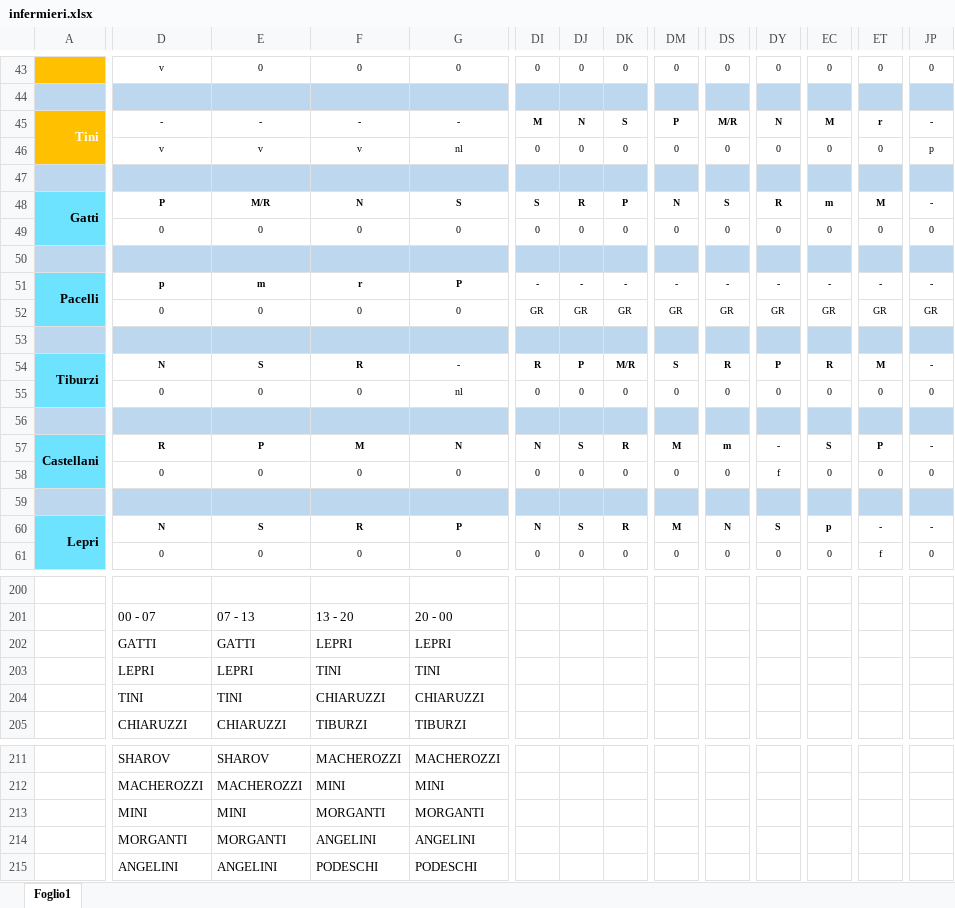
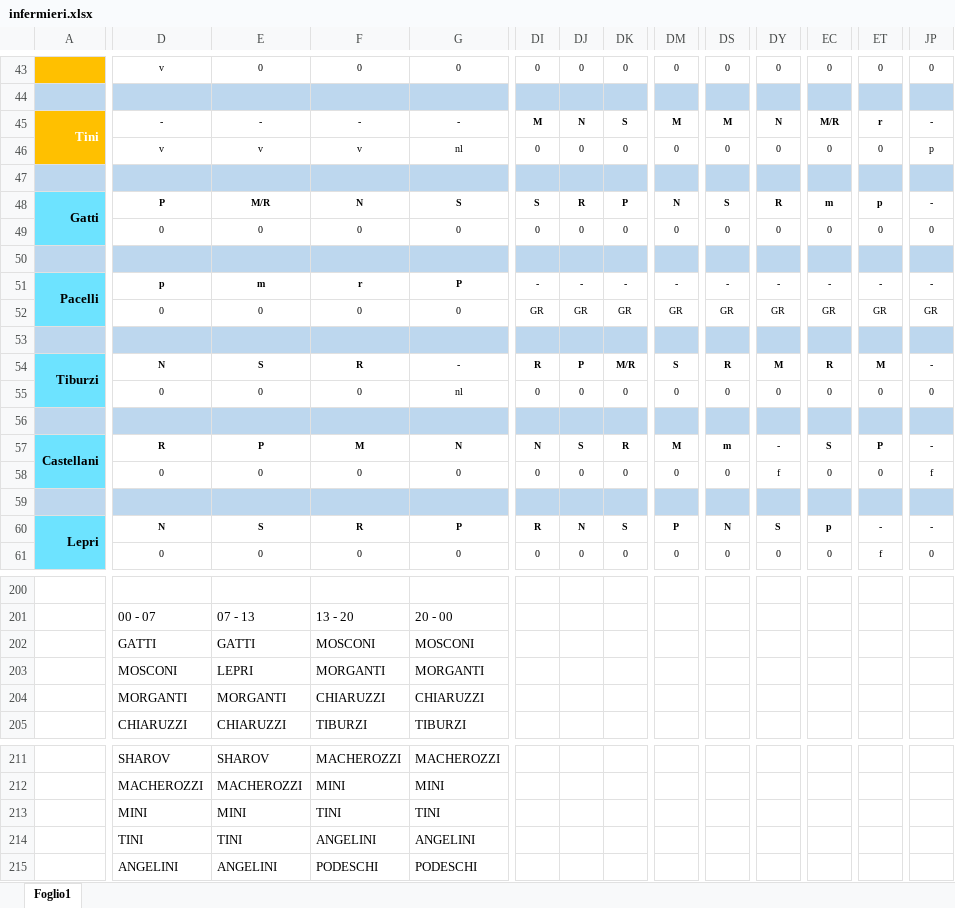
Before and after one commit to centrale118rsm-code/Turni-Infermieri-2026, an Excel workbook: infermieri.xlsx, sheet Foglio1, drawn as a sheet; only a part is shown, gaps mark what is left out; values as stored, in another font and other column widths than the file's, no borders; conditional formats not drawn; the diff covers the shown part only; the diff names each change by its address in the sheet, - before the commit and + after, or states it on an @@ line.

```diff
--- a/infermieri.xlsx (sheet Foglio1)
+++ b/infermieri.xlsx (sheet Foglio1)
-DM45: P
+DM45: M
-DS45: M/R
+DS45: M
-EC45: M
+EC45: M/R
-ET48: M
+ET48: p
-DY54: P
+DY54: M
-JP58: 0
+JP58: f
-DI60: N
+DI60: R
-DJ60: S
+DJ60: N
-DK60: R
+DK60: S
-DM60: M
+DM60: P
-F202: LEPRI
+F202: MOSCONI
-G202: LEPRI
+G202: MOSCONI
-D203: LEPRI
+D203: MOSCONI
-F203: TINI
+F203: MORGANTI
-G203: TINI
+G203: MORGANTI
-D204: TINI
+D204: MORGANTI
-E204: TINI
+E204: MORGANTI
-F213: MORGANTI
+F213: TINI
-G213: MORGANTI
+G213: TINI
-D214: MORGANTI
+D214: TINI
-E214: MORGANTI
+E214: TINI
```
Also changed, not shown: 61 edited cells elsewhere in this sheet.
